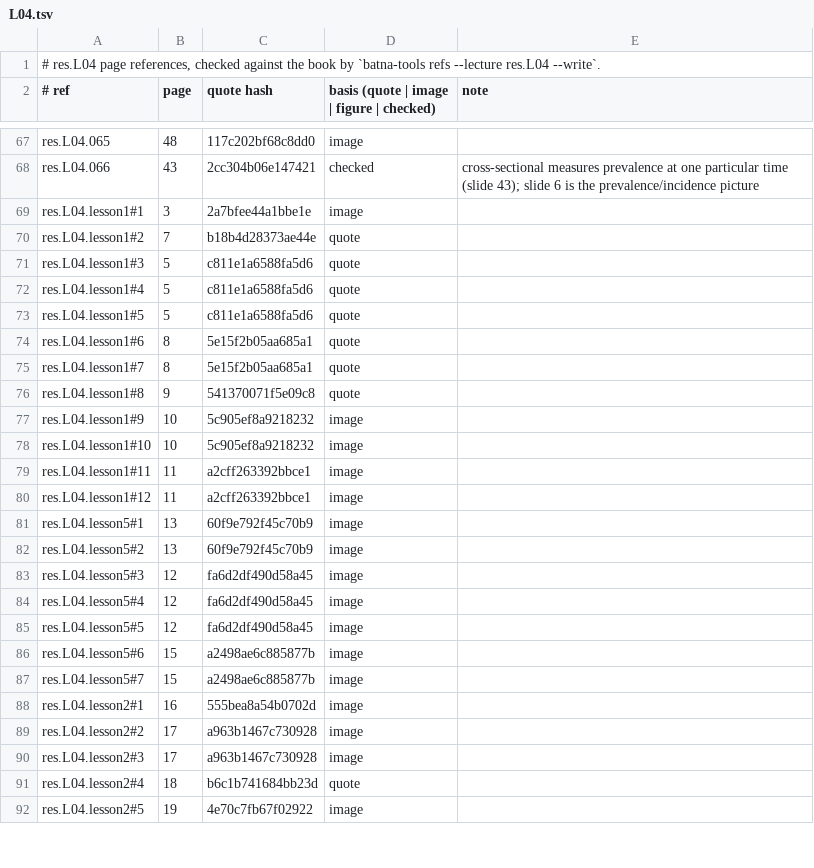
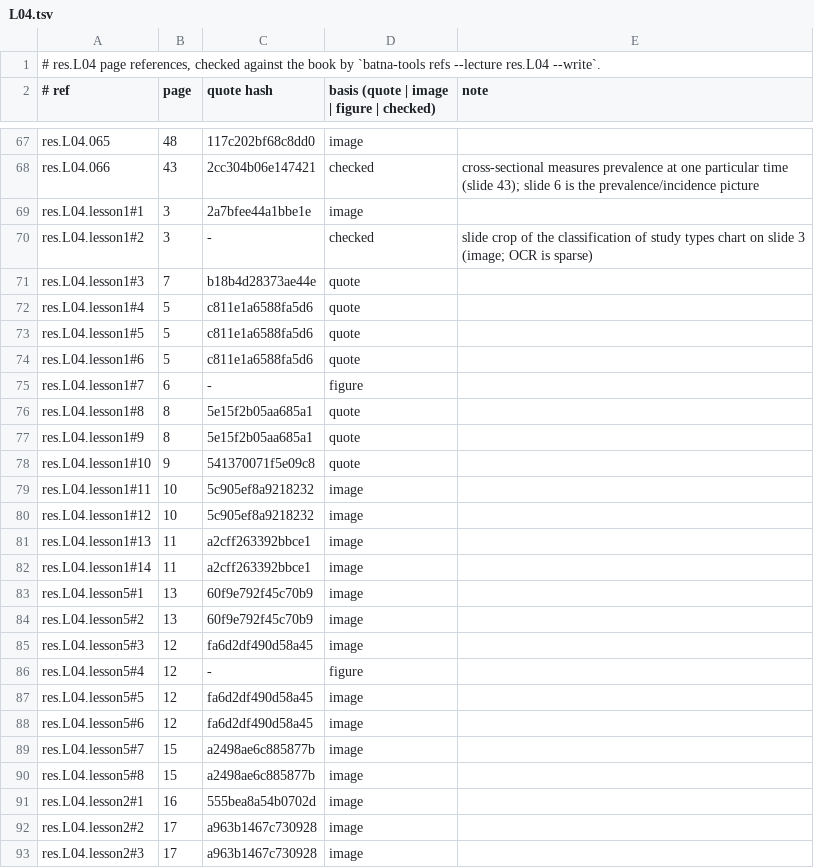
Before and after one commit to MohamedRef/Batna-app, a TSV file: content/book-refs/res/L04.tsv, drawn as a sheet; only a part is shown, gaps mark what is left out; the shorter side is filled out with more unchanged rows; the diff covers the shown part only.

Commit message:
res.L04 slide figures: 6 placed, 30 skipped (#983) (#1038)
Part of #983.

```diff
--- a/content/book-refs/res/L04.tsv
+++ b/content/book-refs/res/L04.tsv
@@ -69,13 +69,15 @@ res.L04.066	43	2cc304b06e147421	checked	cross-sectional measures prevalence at o
 res.L04.lesson1#1	3	2a7bfee44a1bbe1e	image	
-res.L04.lesson1#2	7	b18b4d28373ae44e	quote	
-res.L04.lesson1#3	5	c811e1a6588fa5d6	quote	
+res.L04.lesson1#2	3	-	checked	slide crop of the classification of study types chart on slide 3 (image; OCR is sparse)
+res.L04.lesson1#3	7	b18b4d28373ae44e	quote	
 res.L04.lesson1#4	5	c811e1a6588fa5d6	quote	
 res.L04.lesson1#5	5	c811e1a6588fa5d6	quote	
-res.L04.lesson1#6	8	5e15f2b05aa685a1	quote	
-res.L04.lesson1#7	8	5e15f2b05aa685a1	quote	
-res.L04.lesson1#8	9	541370071f5e09c8	quote	
-res.L04.lesson1#9	10	5c905ef8a9218232	image	
-res.L04.lesson1#10	10	5c905ef8a9218232	image	
-res.L04.lesson1#11	11	a2cff263392bbce1	image	
-res.L04.lesson1#12	11	a2cff263392bbce1	image	
+res.L04.lesson1#6	5	c811e1a6588fa5d6	quote	
+res.L04.lesson1#7	6	-	figure	
+res.L04.lesson1#8	8	5e15f2b05aa685a1	quote	
+res.L04.lesson1#9	8	5e15f2b05aa685a1	quote	
+res.L04.lesson1#10	9	541370071f5e09c8	quote	
+res.L04.lesson1#11	10	5c905ef8a9218232	image	
+res.L04.lesson1#12	10	5c905ef8a9218232	image	
+res.L04.lesson1#13	11	a2cff263392bbce1	image	
+res.L04.lesson1#14	11	a2cff263392bbce1	image	
 res.L04.lesson5#1	13	60f9e792f45c70b9	image	
@@ -83,6 +85,7 @@ res.L04.lesson5#2	13	60f9e792f45c70b9	image
 res.L04.lesson5#3	12	fa6d2df490d58a45	image	
-res.L04.lesson5#4	12	fa6d2df490d58a45	image	
+res.L04.lesson5#4	12	-	figure	
 res.L04.lesson5#5	12	fa6d2df490d58a45	image	
-res.L04.lesson5#6	15	a2498ae6c885877b	image	
+res.L04.lesson5#6	12	fa6d2df490d58a45	image	
 res.L04.lesson5#7	15	a2498ae6c885877b	image	
+res.L04.lesson5#8	15	a2498ae6c885877b	image	
 res.L04.lesson2#1	16	555bea8a54b0702d	image	
```
Also changed, not shown: 3 added rows and 10 edited cells elsewhere in this file, 9 other files.
